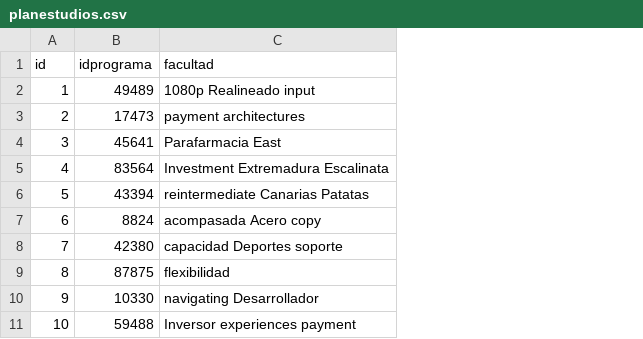
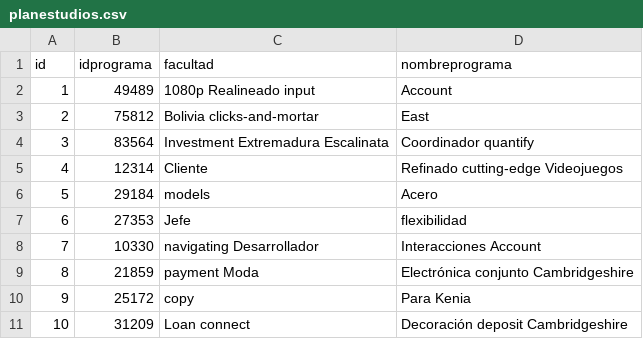
Before and after one commit to JohnDrD-UdA/FabricaSWBE, a CSV file: src/main/resources/config/liquibase/fake-data/planestudios.csv, drawn as a sheet; the diff names each change by its address in the sheet, - before the commit and + after, or states it on an @@ line.

```diff
--- a/src/main/resources/config/liquibase/fake-data/planestudios.csv
+++ b/src/main/resources/config/liquibase/fake-data/planestudios.csv
+column D (nombreprograma), rows 2-11: Account | East | Coordinador quantify | Refinado cutting-edge Videojuegos | Acero | flexibilidad | Interacciones Account | Electrónica conjunto Cambridgeshire | Para Kenia | Decoración deposit Cambridgeshire
-B3 (idprograma): 17473
+B3 (idprograma): 75812
-C3 (facultad): payment architectures
+C3 (facultad): Bolivia clicks-and-mortar
-B4 (idprograma): 45641
+B4 (idprograma): 83564
-C4 (facultad): Parafarmacia East
+C4 (facultad): Investment Extremadura Escalinata
-B5 (idprograma): 83564
+B5 (idprograma): 12314
-C5 (facultad): Investment Extremadura Escalinata
+C5 (facultad): Cliente
-B6 (idprograma): 43394
+B6 (idprograma): 29184
-C6 (facultad): reintermediate Canarias Patatas
+C6 (facultad): models
-B7 (idprograma): 8824
+B7 (idprograma): 27353
-C7 (facultad): acompasada Acero copy
+C7 (facultad): Jefe
-B8 (idprograma): 42380
+B8 (idprograma): 10330
-C8 (facultad): capacidad Deportes soporte
+C8 (facultad): navigating Desarrollador
-B9 (idprograma): 87875
+B9 (idprograma): 21859
-C9 (facultad): flexibilidad
+C9 (facultad): payment Moda
-B10 (idprograma): 10330
+B10 (idprograma): 25172
-C10 (facultad): navigating Desarrollador
+C10 (facultad): copy
-B11 (idprograma): 59488
+B11 (idprograma): 31209
-C11 (facultad): Inversor experiences payment
+C11 (facultad): Loan connect
```
Also changed, not shown: 39 other files.
